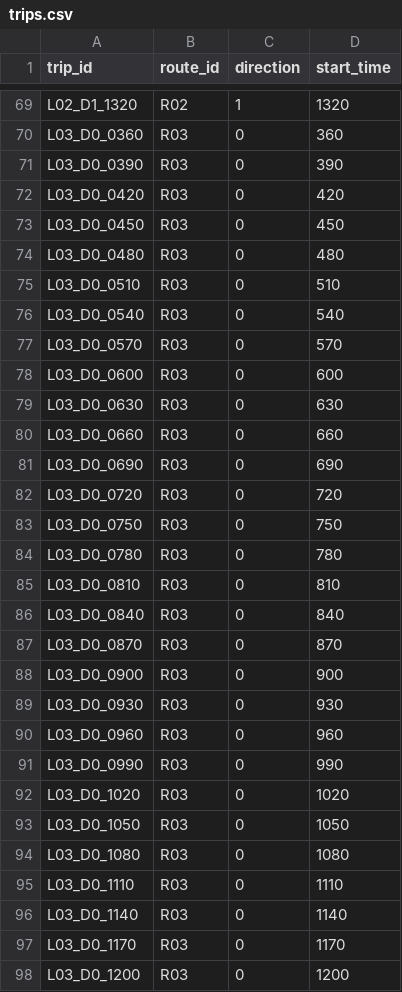
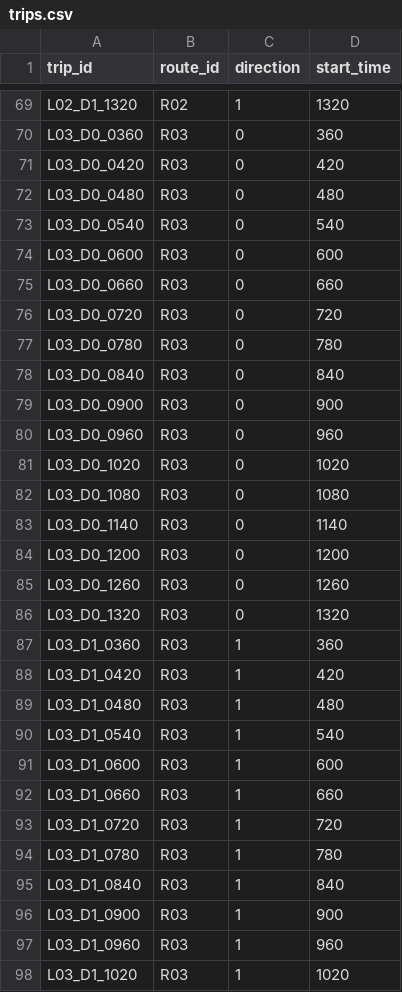
Before and after one commit to clouery/CS201-G3T2-DSA-Project, a CSV file: data/gtfs/trips.csv, drawn as a sheet; only a part is shown, gaps mark what is left out; the shorter side is filled out with more unchanged rows; the diff covers the shown part only; the diff names each change by its address in the sheet, - before the commit and + after, or states it on an @@ line.

```diff
--- a/data/gtfs/trips.csv
+++ b/data/gtfs/trips.csv
-row 71: L03_D0_0390 | R03 | 0 | 390
-row 73: L03_D0_0450 | R03 | 0 | 450
-row 75: L03_D0_0510 | R03 | 0 | 510
-row 77: L03_D0_0570 | R03 | 0 | 570
-row 79: L03_D0_0630 | R03 | 0 | 630
-row 81: L03_D0_0690 | R03 | 0 | 690
-row 83: L03_D0_0750 | R03 | 0 | 750
-row 85: L03_D0_0810 | R03 | 0 | 810
-row 87: L03_D0_0870 | R03 | 0 | 870
-row 89: L03_D0_0930 | R03 | 0 | 930
-row 91: L03_D0_0990 | R03 | 0 | 990
-row 93: L03_D0_1050 | R03 | 0 | 1050
-row 95: L03_D0_1110 | R03 | 0 | 1110
-row 97: L03_D0_1170 | R03 | 0 | 1170
```
Also changed, not shown: 18 removed rows elsewhere in this file, data/gtfs/stops.csv, data/gtfs/transfers.csv, 43 other files.
